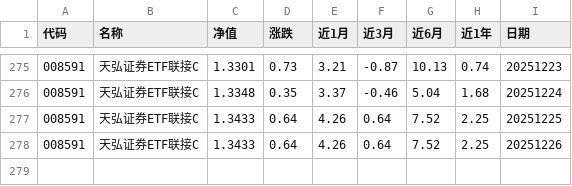
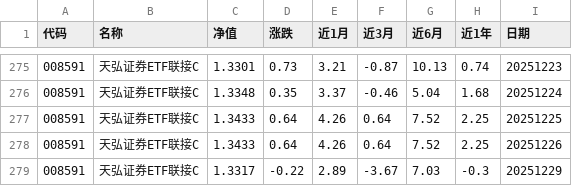
Before and after one commit to Syncswitch/reptile, a CSV file: data/008591.csv, drawn as a sheet; only a part is shown, gaps mark what is left out; the diff names each change by its address in the sheet, - before the commit and + after, or states it on an @@ line.

```diff
--- a/data/008591.csv
+++ b/data/008591.csv
+row 279: 008591 | 天弘证券ETF联接C | 1.3317 | -0.22 | 2.89 | -3.67 | 7.03 | -0.3 | 20251229
```
Also changed, not shown: data/005918.csv, data/011609.csv, 5 other files.
